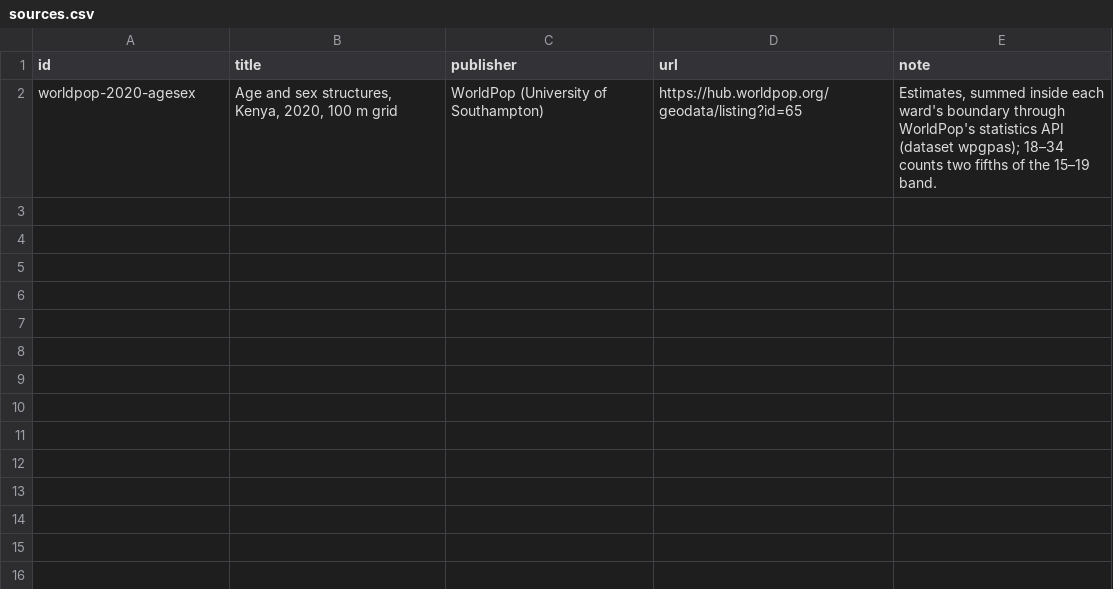
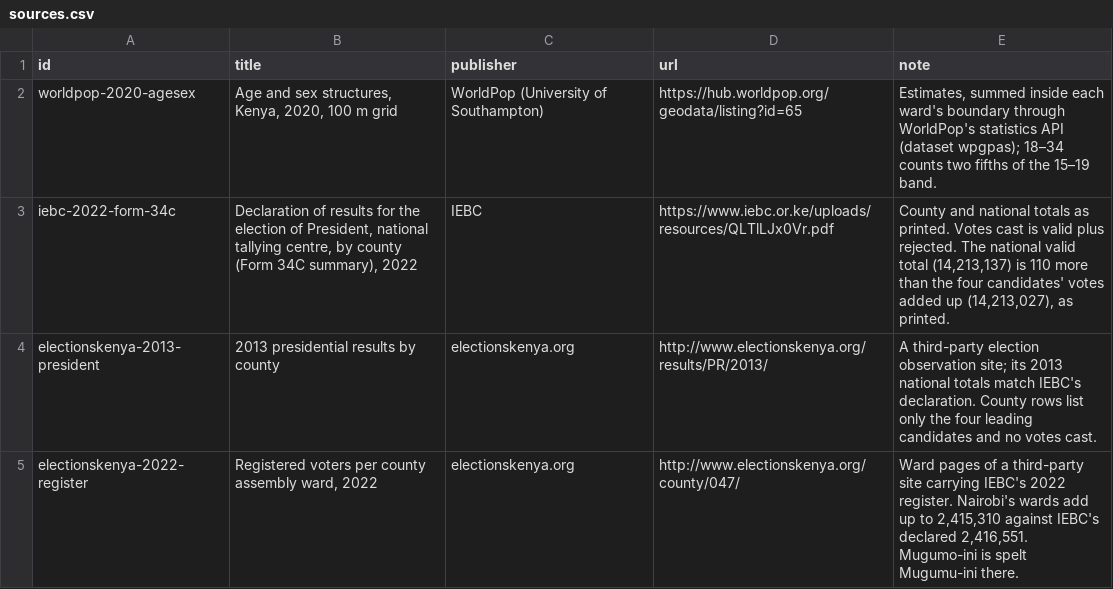
Before and after one commit to jmarando/groundworkkenya, a CSV file: data/atlas/kenya/sources.csv, drawn as a sheet; the diff names each change by its address in the sheet, - before the commit and + after, or states it on an @@ line.

```diff
--- a/data/atlas/kenya/sources.csv
+++ b/data/atlas/kenya/sources.csv
+row 3: iebc-2022-form-34c | Declaration of results for the election of President, national tallying centre, by county (Form 34C summary), 2022 | IEBC | https://www.iebc.or.ke/uploads/resources/QLTlLJx0Vr.pdf | County and national totals as printed. Votes cast is valid plus rejected. The national valid total (14,213,137) is 110 more than the four candidates' votes added up (14,213,027), as printed.
+row 4: electionskenya-2013-president | 2013 presidential results by county | electionskenya.org | http://www.electionskenya.org/results/PR/2013/ | A third-party election observation site; its 2013 national totals match IEBC's declaration. County rows list only the four leading candidates and no votes cast.
+row 5: electionskenya-2022-register | Registered voters per county assembly ward, 2022 | electionskenya.org | http://www.electionskenya.org/county/047/ | Ward pages of a third-party site carrying IEBC's 2022 register. Nairobi's wards add up to 2,415,310 against IEBC's declared 2,416,551. Mugumo-ini is spelt Mugumu-ini there.
```
Also changed, not shown: 11 other files.
